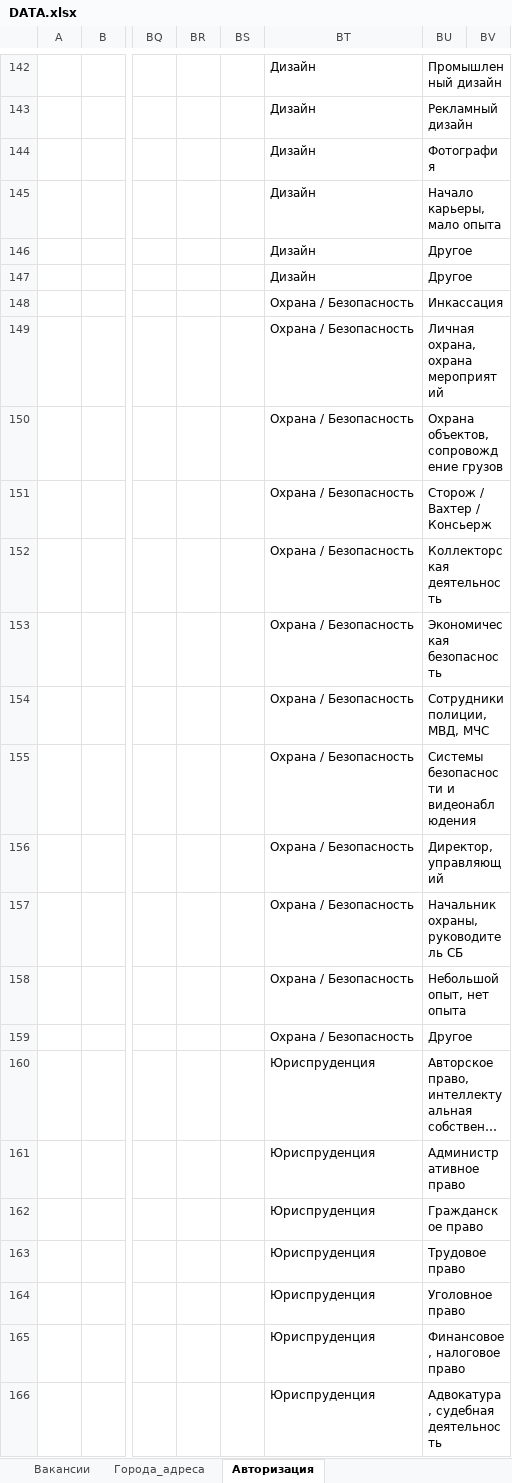
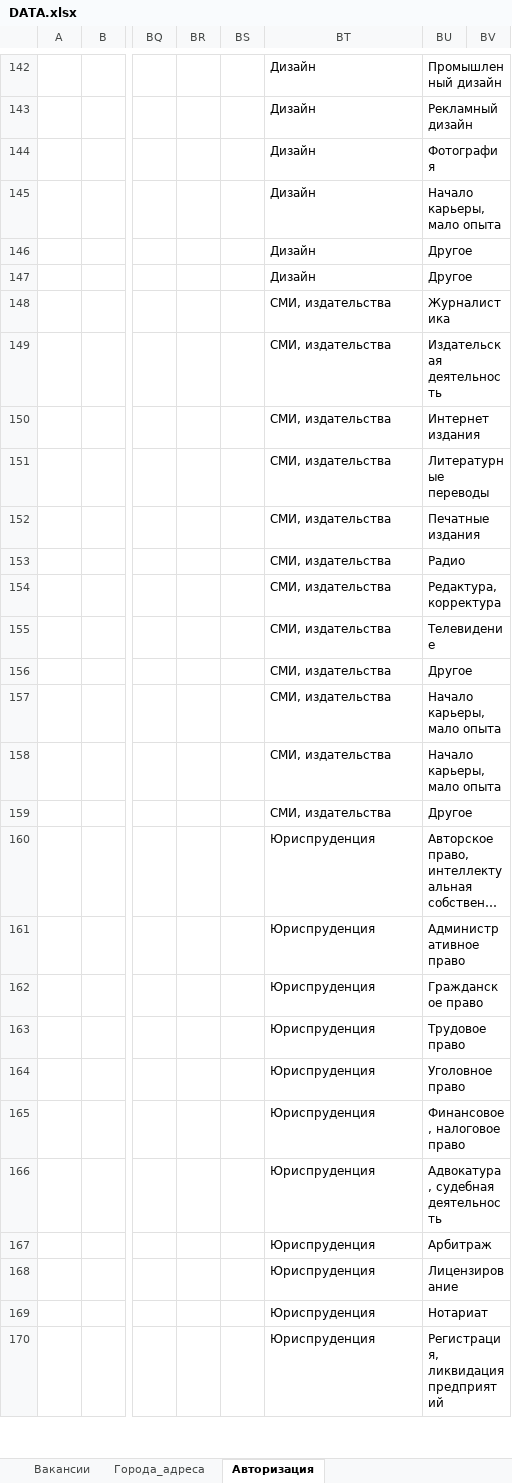
Before and after one commit to shweper/superjob.ru, an Excel workbook: DATA.xlsx, sheet Авторизация, drawn as a sheet; only a part is shown, gaps mark what is left out; the shorter side is filled out with more unchanged rows; long unchanged cells end in …; values as stored, in another font and other column widths than the file's, no borders; table styles not drawn; removed rows and columns are numbered as before the commit, all else as after; rows hold the shown columns only; the diff covers the shown part only; the diff names each change by its address in the sheet, - before the commit and + after, or states it on an @@ line.

```diff
--- a/DATA.xlsx (sheet Авторизация)
+++ b/DATA.xlsx (sheet Авторизация)
-row 148:  |  |  |  |  | Охрана / Безопасность | Инкассация
-row 149:  |  |  |  |  | Охрана / Безопасность | Личная охрана, охрана мероприятий
-row 150:  |  |  |  |  | Охрана / Безопасность | Охрана объектов, сопровождение грузов
-row 151:  |  |  |  |  | Охрана / Безопасность | Сторож / Вахтер / Консьерж
-row 152:  |  |  |  |  | Охрана / Безопасность | Коллекторская деятельность
-row 153:  |  |  |  |  | Охрана / Безопасность | Экономическая безопасность
-row 154:  |  |  |  |  | Охрана / Безопасность | Сотрудники полиции, МВД, МЧС
-row 155:  |  |  |  |  | Охрана / Безопасность | Системы безопасности и видеонаблюдения
-row 156:  |  |  |  |  | Охрана / Безопасность | Директор, управляющий
-row 157:  |  |  |  |  | Охрана / Безопасность | Начальник охраны, руководитель СБ
-row 158:  |  |  |  |  | Охрана / Безопасность | Небольшой опыт, нет опыта
+row 148:  |  |  |  |  | СМИ, издательства | Журналистика
+row 149:  |  |  |  |  | СМИ, издательства | Издательская деятельность
+row 150:  |  |  |  |  | СМИ, издательства | Интернет издания
+row 151:  |  |  |  |  | СМИ, издательства | Литературные переводы
+row 152:  |  |  |  |  | СМИ, издательства | Печатные издания
+row 153:  |  |  |  |  | СМИ, издательства | Радио
+row 154:  |  |  |  |  | СМИ, издательства | Редактура, корректура
+row 155:  |  |  |  |  | СМИ, издательства | Телевидение
-BT156: Охрана / Безопасность
+BT156: СМИ, издательства
+row 157:  |  |  |  |  | СМИ, издательства | Начало карьеры, мало опыта
+row 158:  |  |  |  |  | СМИ, издательства | Начало карьеры, мало опыта
+row 159:  |  |  |  |  | СМИ, издательства | Другое
```
Also changed, not shown: other rows of this sheet, 1 other file.
